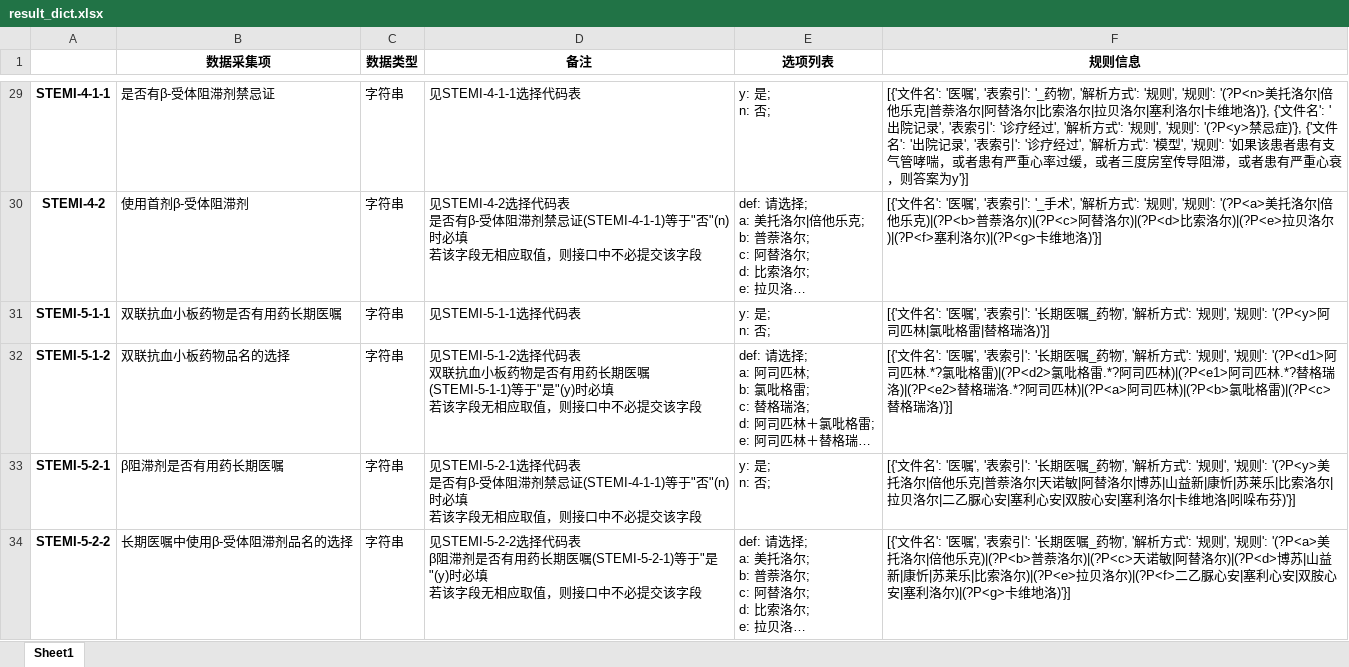
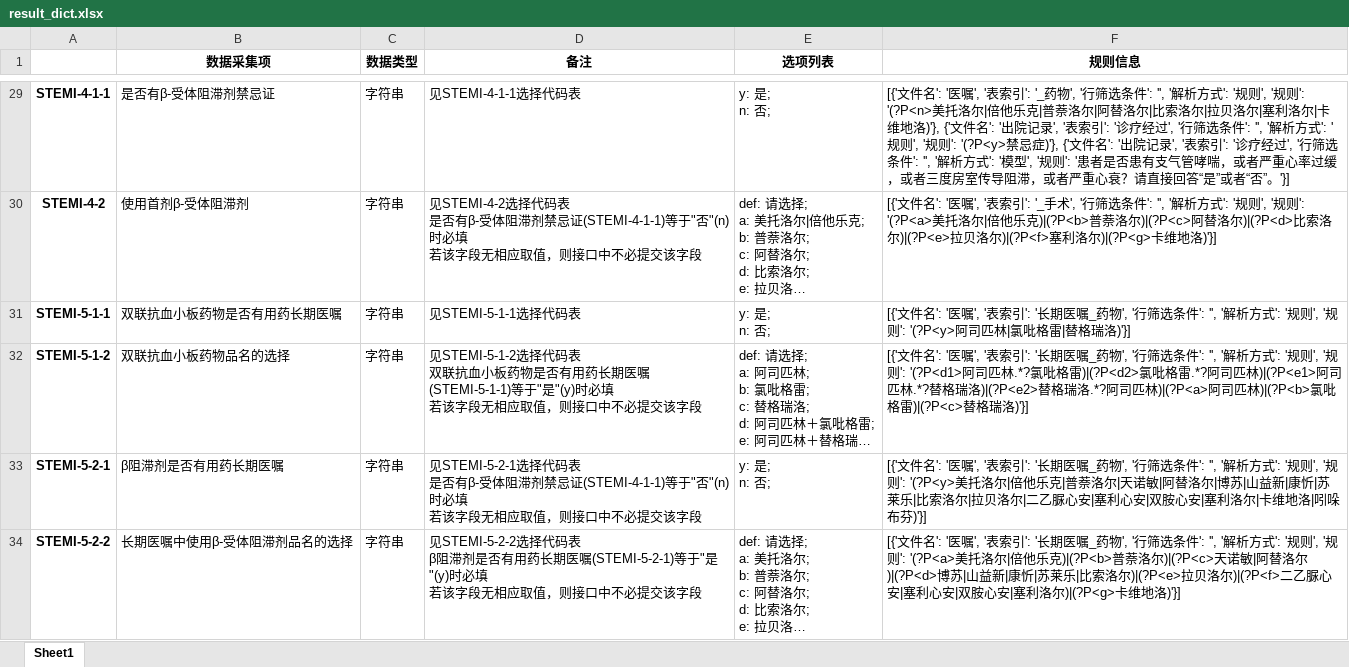
Before and after one commit to BellaZhaoRY/ClinicaLLM, an Excel workbook: data/prepro_orig_datas/result_dict.xlsx, sheet Sheet1, drawn as a sheet; only a part is shown, gaps mark what is left out; long unchanged cells end in …; values as stored, in another font and other column widths than the file's, no borders; the diff covers the shown part only; the diff names each change by its address in the sheet, - before the commit and + after, or states it on an @@ line.

```diff
--- a/data/prepro_orig_datas/result_dict.xlsx (sheet Sheet1)
+++ b/data/prepro_orig_datas/result_dict.xlsx (sheet Sheet1)
-F29 (规则信息): …药物', '解析方式': '规则', '规则': '(?P<n>美托洛尔|倍他乐克|普萘洛尔|阿替洛尔|比索洛尔|拉贝洛尔|塞利洛尔|卡维地洛)'}, {'文件名': '出院记录', '表索引': '诊疗经过', '解析方式': '规则', '规则': '(?P<y>禁忌症)'}, {'文件名': '出院记录', '表索引': '诊疗经过', '解析方式': '模型', '规则': '如果该患者患有支气管哮喘，或者患有严重心率过缓，或者三度房室传导阻滞，或者患有严重心衰，则答案为y'}]
+F29 (规则信息): …药物', '行筛选条件': '', '解析方式': '规则', '规则': '(?P<n>美托洛尔|倍他乐克|普萘洛尔|阿替洛尔|比索洛尔|拉贝洛尔|塞利洛尔|卡维地洛)'}, {'文件名': '出院记录', '表索引': '诊疗经过', '行筛选条件': '', '解析方式': '规则', '规则': '(?P<y>禁忌症)'}, {'文件名': '出院记录', '表索引': '诊疗经过', '行筛选条件': '', '解析方式': '模型', '规则': '患者是否患有支气管哮喘，或者严重心率过缓，或者三度房室传导阻滞，或者严重心衰？请直接回答“是”或者“否”。'}]
-F30 (规则信息): …手术', '解析方式…
+F30 (规则信息): …手术', '行筛选条件': '', '解析方式…
-F31 (规则信息): …药物', '解析方式…
+F31 (规则信息): …药物', '行筛选条件': '', '解析方式…
-F32 (规则信息): …药物', '解析方式…
+F32 (规则信息): …药物', '行筛选条件': '', '解析方式…
-F33 (规则信息): …药物', '解析方式…
+F33 (规则信息): …药物', '行筛选条件': '', '解析方式…
-F34 (规则信息): …药物', '解析方式…
+F34 (规则信息): …药物', '行筛选条件': '', '解析方式…
```
Also changed, not shown: 42 edited cells elsewhere in this sheet, data/orig_datas/STEMI数据项说明_备注说明_补充信息_v2.xlsx, data/prepro_orig_datas/stem_info_dict.xlsx, 4 other files.
